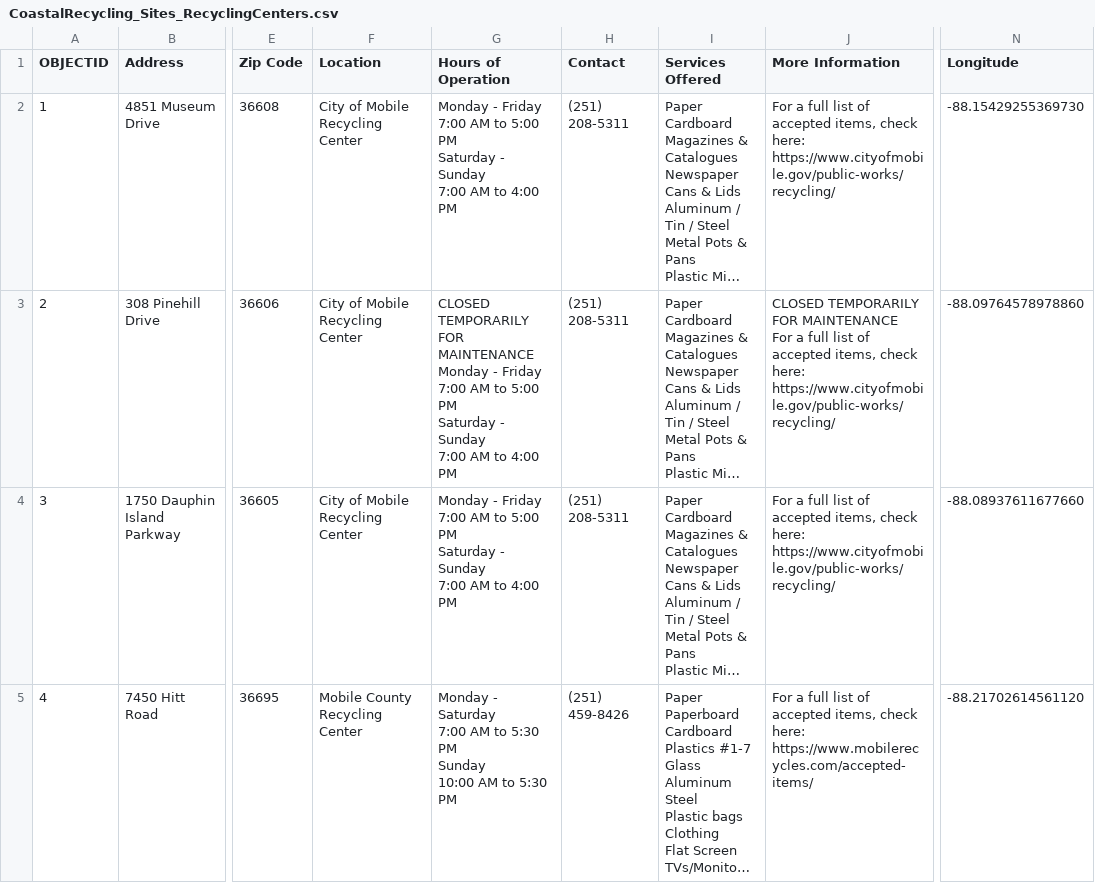
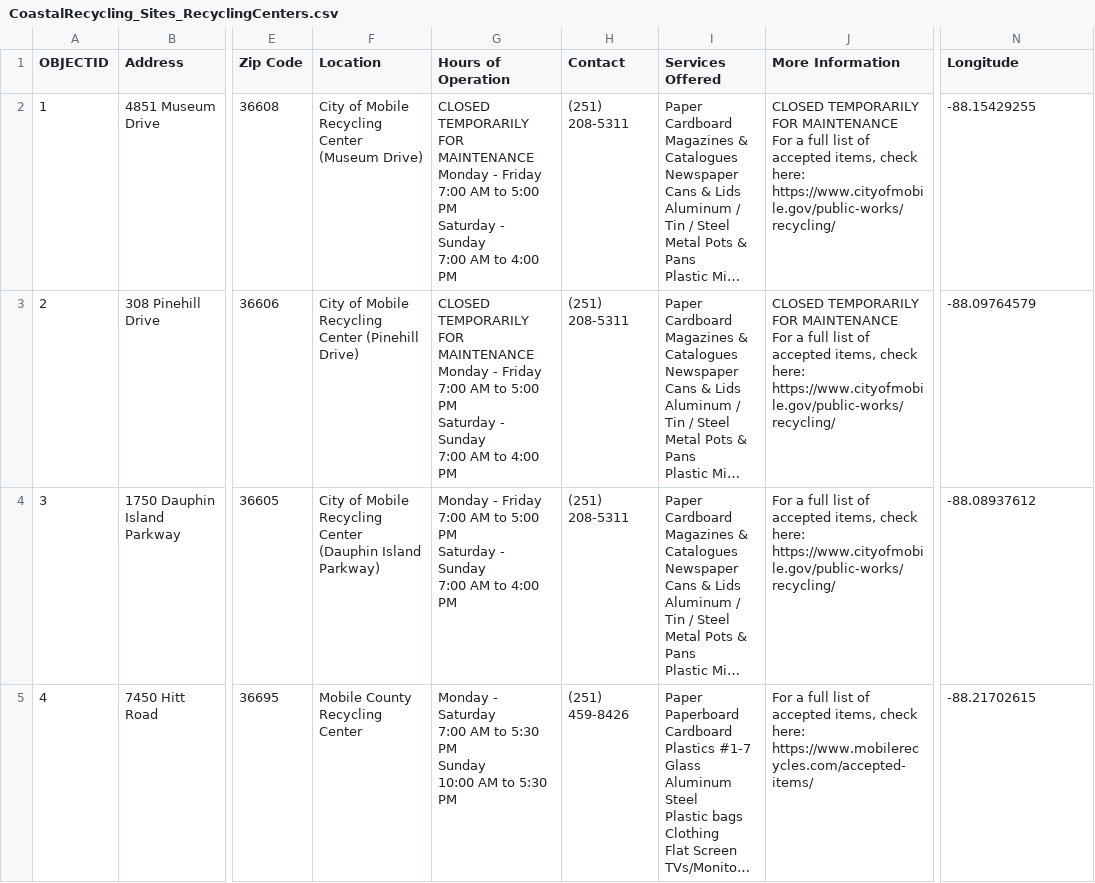
Before and after one commit to rtkarcher/CoastalRecycling, a CSV file: Layers/CoastalRecycling_Sites_RecyclingCenters.csv, drawn as a sheet; only a part is shown, gaps mark what is left out; long unchanged cells end in …; ↵ is a line break in a cell; the diff names each change by its address in the sheet, - before the commit and + after, or states it on an @@ line.

Commit message:
Updated recycling center data (Museum Drive Center currently closed); updated location names to include street name

```diff
--- a/Layers/CoastalRecycling_Sites_RecyclingCenters.csv
+++ b/Layers/CoastalRecycling_Sites_RecyclingCenters.csv
-F2 (Location): City of Mobile Recycling Center
+F2 (Location): City of Mobile Recycling Center (Museum Drive)
-G2 (Hours of Operation): Monday -…
+G2 (Hours of Operation): CLOSED TEMPORARILY FOR MAINTENANCE ↵ Monday -…
-J2 (More Information): For a…
+J2 (More Information): CLOSED TEMPORARILY FOR MAINTENANCE ↵ For a…
-N2 (Longitude): -88.15429255369730
+N2 (Longitude): -88.15429255
-F3 (Location): City of Mobile Recycling Center
+F3 (Location): City of Mobile Recycling Center (Pinehill Drive)
-N3 (Longitude): -88.09764578978860
+N3 (Longitude): -88.09764579
-F4 (Location): City of Mobile Recycling Center
+F4 (Location): City of Mobile Recycling Center (Dauphin Island Parkway)
-N4 (Longitude): -88.08937611677660
+N4 (Longitude): -88.08937612
-N5 (Longitude): -88.21702614561120
+N5 (Longitude): -88.21702615
```
